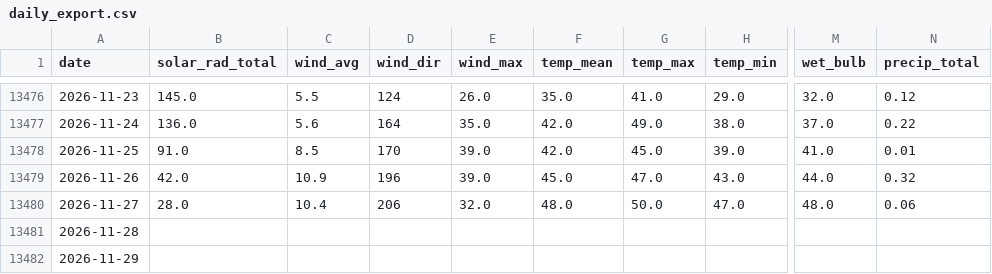
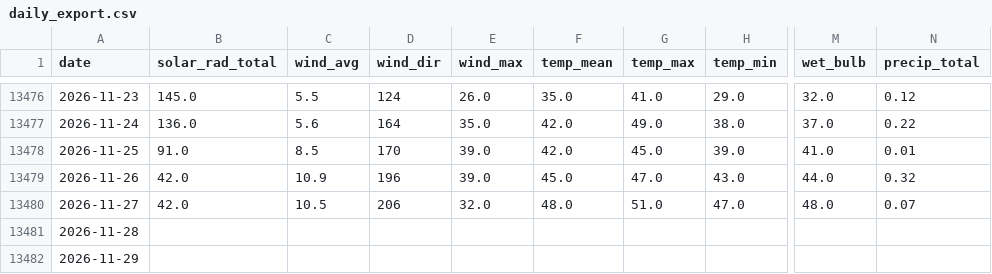
Before and after one commit to silverbutte/weather-data, a CSV file: daily_export.csv, drawn as a sheet; only a part is shown, gaps mark what is left out; the diff names each change by its address in the sheet, - before the commit and + after, or states it on an @@ line.

Commit message:
Auto-update daily_export.csv

```diff
--- a/daily_export.csv
+++ b/daily_export.csv
-B13480 (solar_rad_total): 28.0
+B13480 (solar_rad_total): 42.0
-C13480 (wind_avg): 10.4
+C13480 (wind_avg): 10.5
-G13480 (temp_max): 50.0
+G13480 (temp_max): 51.0
-N13480 (precip_total): 0.06
+N13480 (precip_total): 0.07
```
